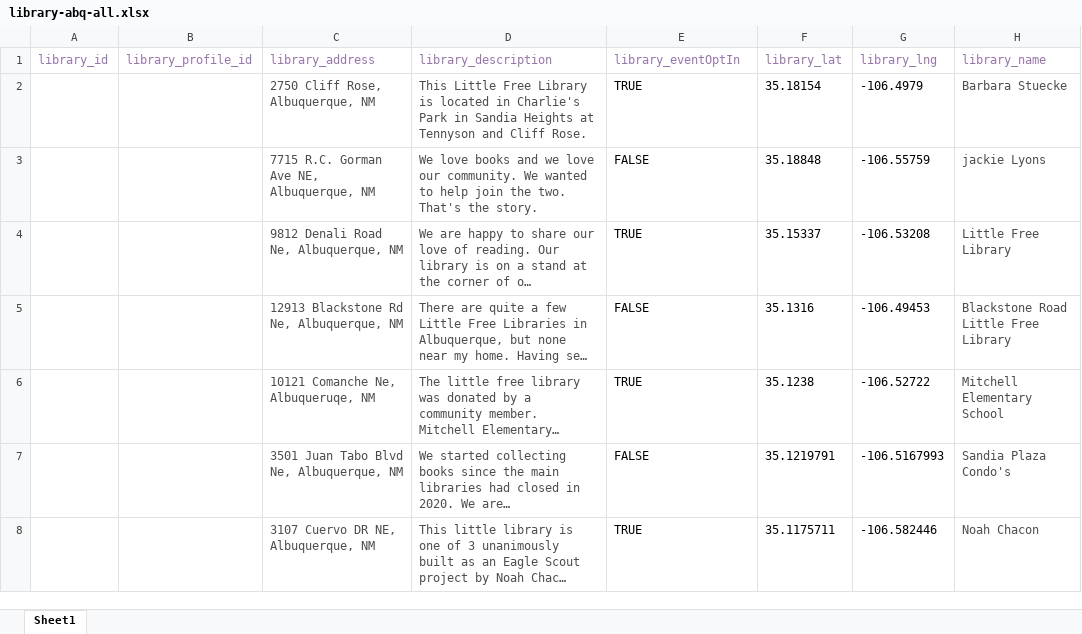
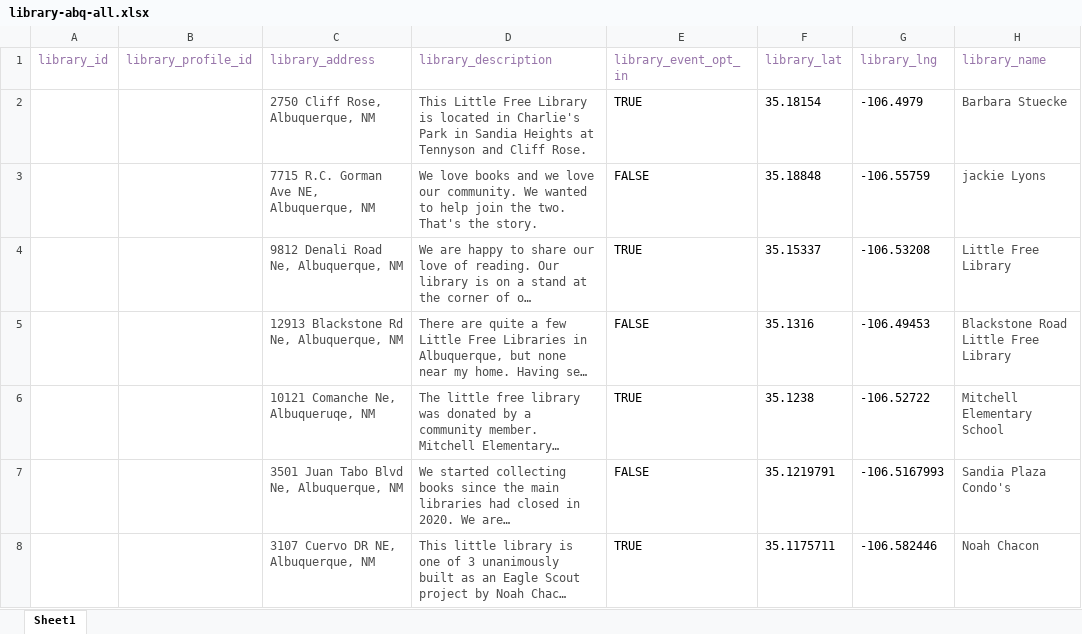
Before and after one commit to DD-Cohort-40-Little-Library/little-library, an Excel workbook: sql/library-abq-all.xlsx, sheet Sheet1, drawn as a sheet; only a part is shown; long unchanged cells end in …; values as stored, in another font and other column widths than the file's, no borders; the diff names each change by its address in the sheet, - before the commit and + after, or states it on an @@ line.

Commit message:
worked data downloader with the team and had George help. Starting if/else

```diff
--- a/sql/library-abq-all.xlsx (sheet Sheet1)
+++ b/sql/library-abq-all.xlsx (sheet Sheet1)
-E1: library_eventOptIn
+E1: library_event_opt_in
```
Also changed, not shown: 6 other files.
